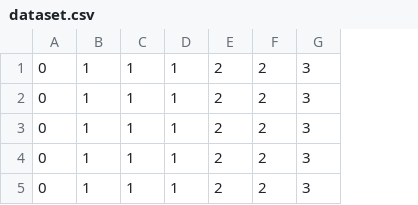
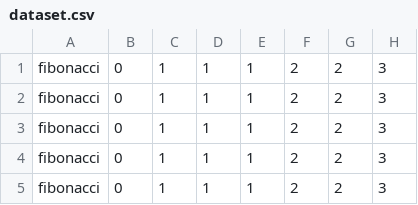
Before and after one commit to brandontrabucco/program-gan, a CSV file: dataset.csv, drawn as a sheet; only a part is shown; the diff names each change by its address in the sheet, - before the commit and + after, or states it on an @@ line.

Commit message:
Update dataset.csv

```diff
--- a/dataset.csv
+++ b/dataset.csv
+column A, rows 1-5: all fibonacci
```
